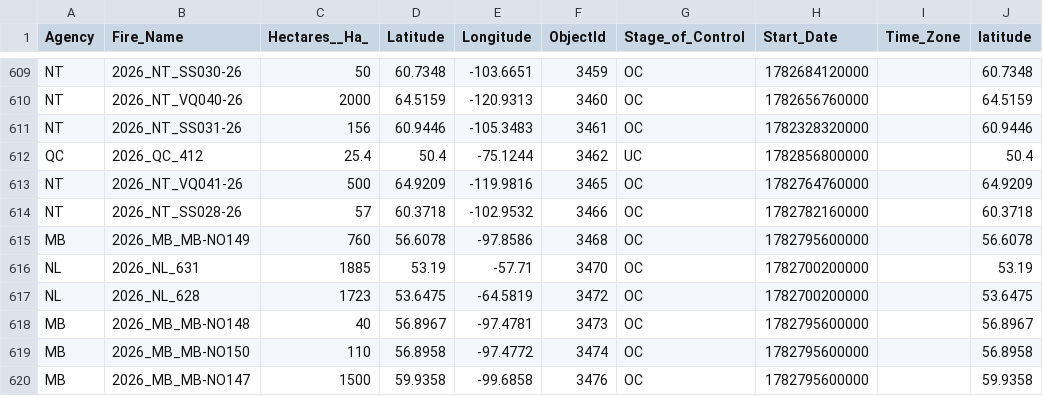
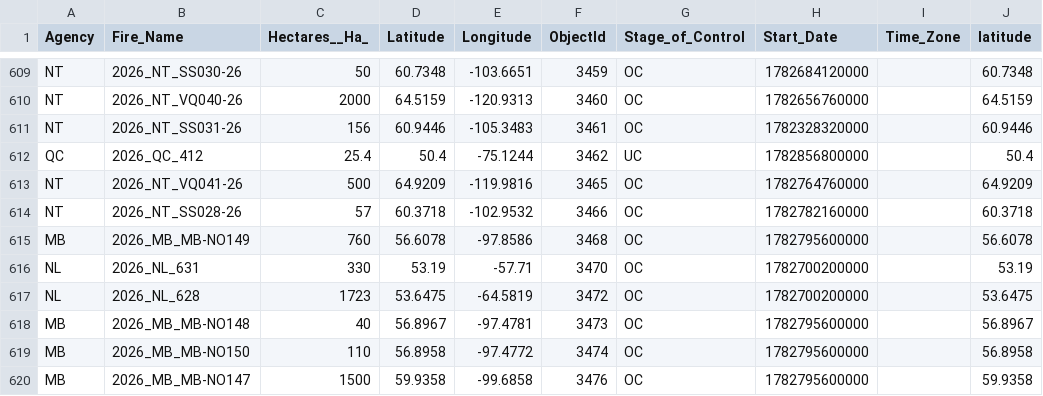
Before and after one commit to romith05/wildfire-dashboard-public, a CSV file: public_dashboard_bundle/data/active_fires.csv, drawn as a sheet; only a part is shown, gaps mark what is left out; the diff names each change by its address in the sheet, - before the commit and + after, or states it on an @@ line.

Commit message:
Update public dashboard bundle live_weather_province_current_20260706_121701 20260706T123206Z

```diff
--- a/public_dashboard_bundle/data/active_fires.csv
+++ b/public_dashboard_bundle/data/active_fires.csv
-C616 (Hectares__Ha_): 1885
+C616 (Hectares__Ha_): 330
```
Also changed, not shown: 10 other files.
